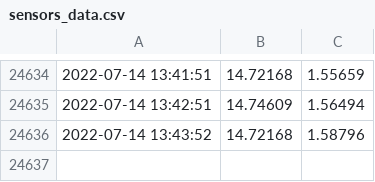
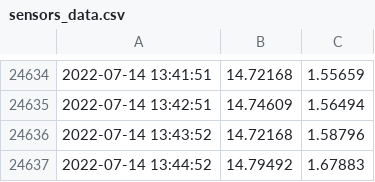
Before and after one commit to Mubeen31/solar-power-and-weather-data, a CSV file: sensors_data.csv, drawn as a sheet; only a part is shown, gaps mark what is left out.

Commit message:
first commit

```diff
--- a/sensors_data.csv
+++ b/sensors_data.csv
@@ -24636 +24636,2 @@
 2022-07-14 13:43:52,14.72168 , 1.58796
+2022-07-14 13:44:52,14.79492 , 1.67883
```
